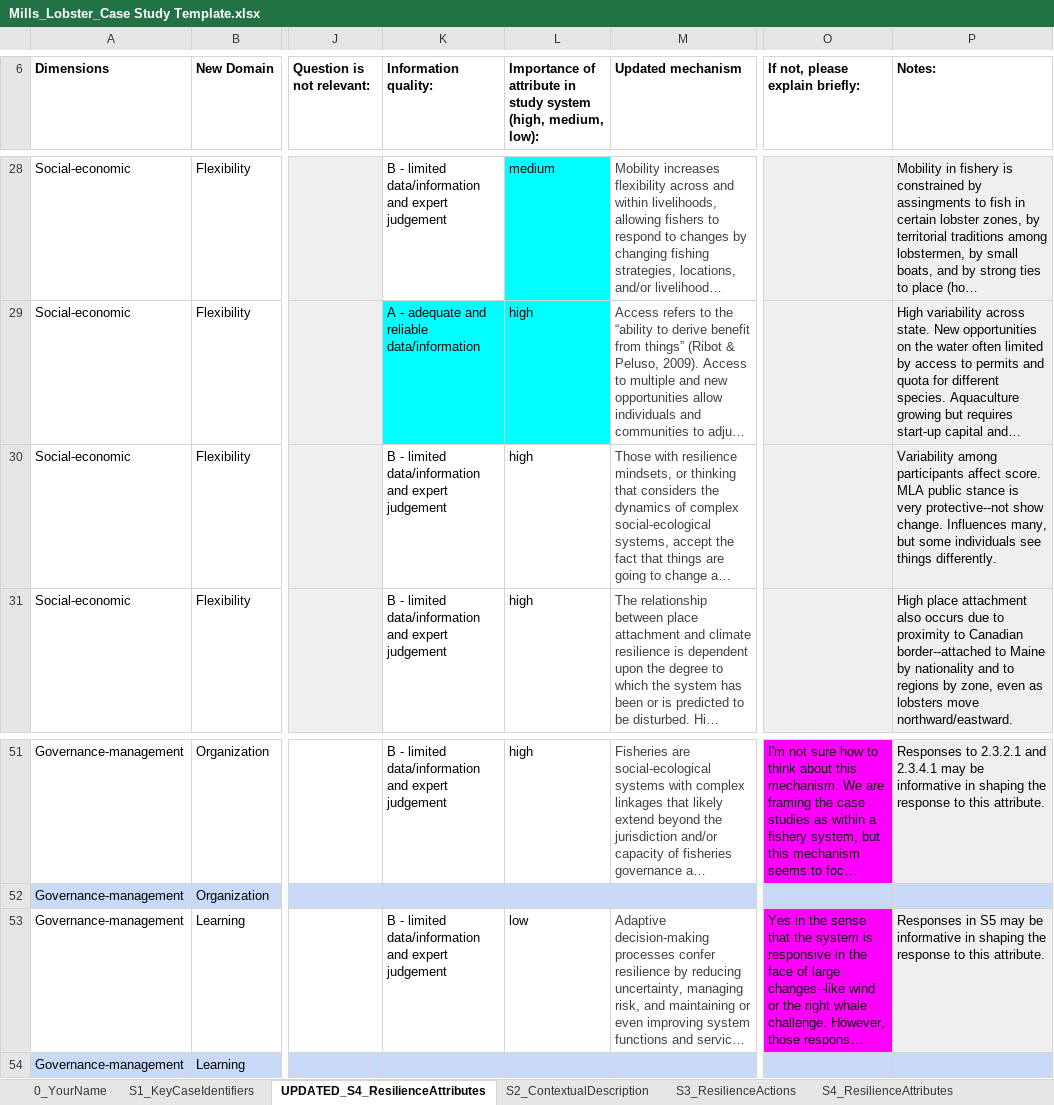
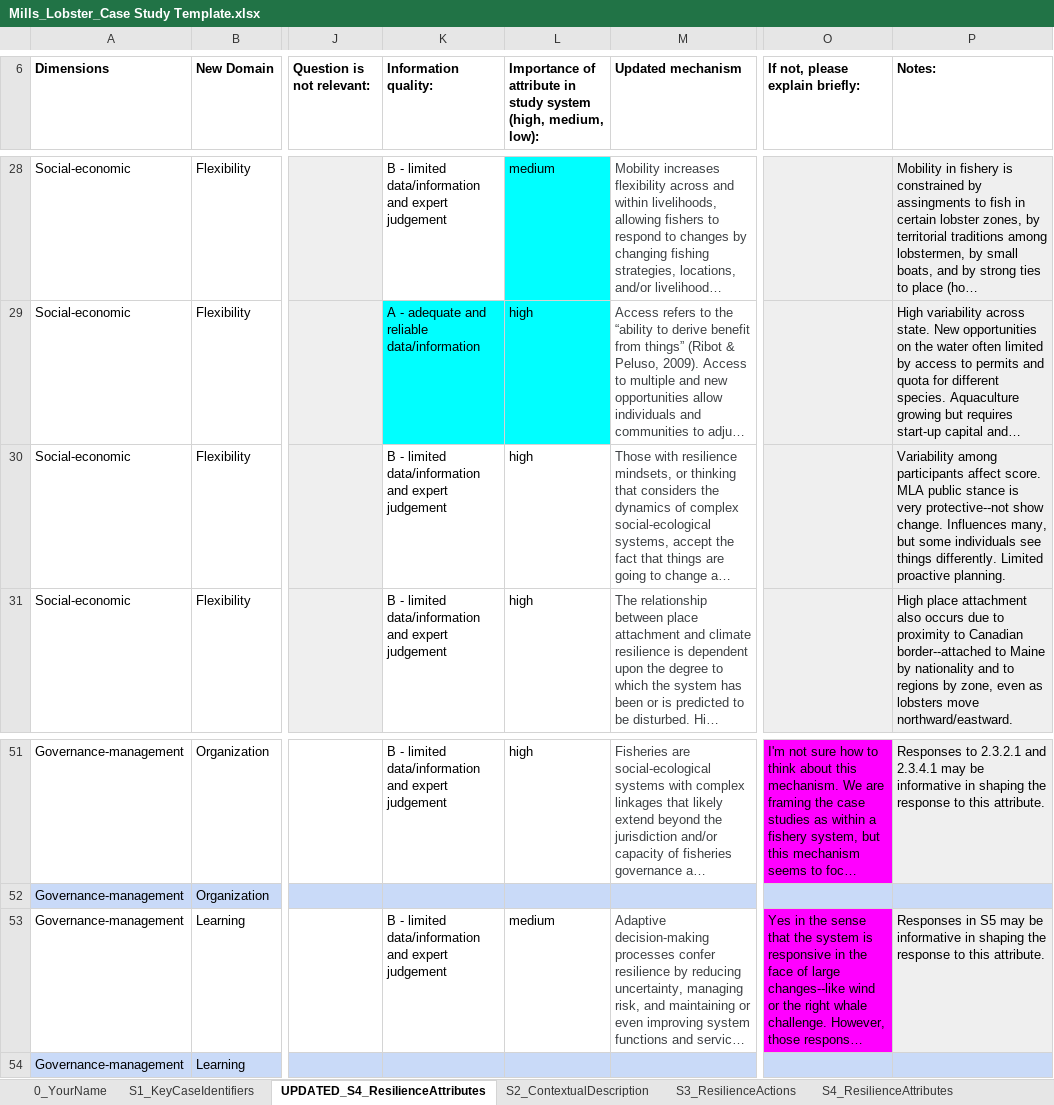
Before and after one commit to Science-for-Nature-and-People/climate-resilient-fisheries, an Excel workbook: case_study_analysis/make_clean_data/raw/Mills_Lobster_Case Study Template.xlsx, sheet UPDATED_S4_ResilienceAttributes, drawn as a sheet; only a part is shown, gaps mark what is left out; long unchanged cells end in …; values as stored, in another font and other column widths than the file's, no borders; charts and pictures and conditional formats not drawn; the diff names each change by its address in the sheet, - before the commit and + after, or states it on an @@ line.

```diff
--- a/case_study_analysis/make_clean_data/raw/Mills_Lobster_Case Study Template.xlsx (sheet UPDATED_S4_ResilienceAttributes)
+++ b/case_study_analysis/make_clean_data/raw/Mills_Lobster_Case Study Template.xlsx (sheet UPDATED_S4_ResilienceAttributes)
-P30 (Notes:): …things differently.
+P30 (Notes:): …things differently. Limited proactive planning.
-L53: low
+L53: medium
```
Also changed, not shown: case_study_analysis/make_clean_data/raw/Case Study Bering Sea.xlsx, case_study_analysis/make_clean_data/raw/PRIMARY Burden Pacific sardine case study.xlsx, 19 other files.
